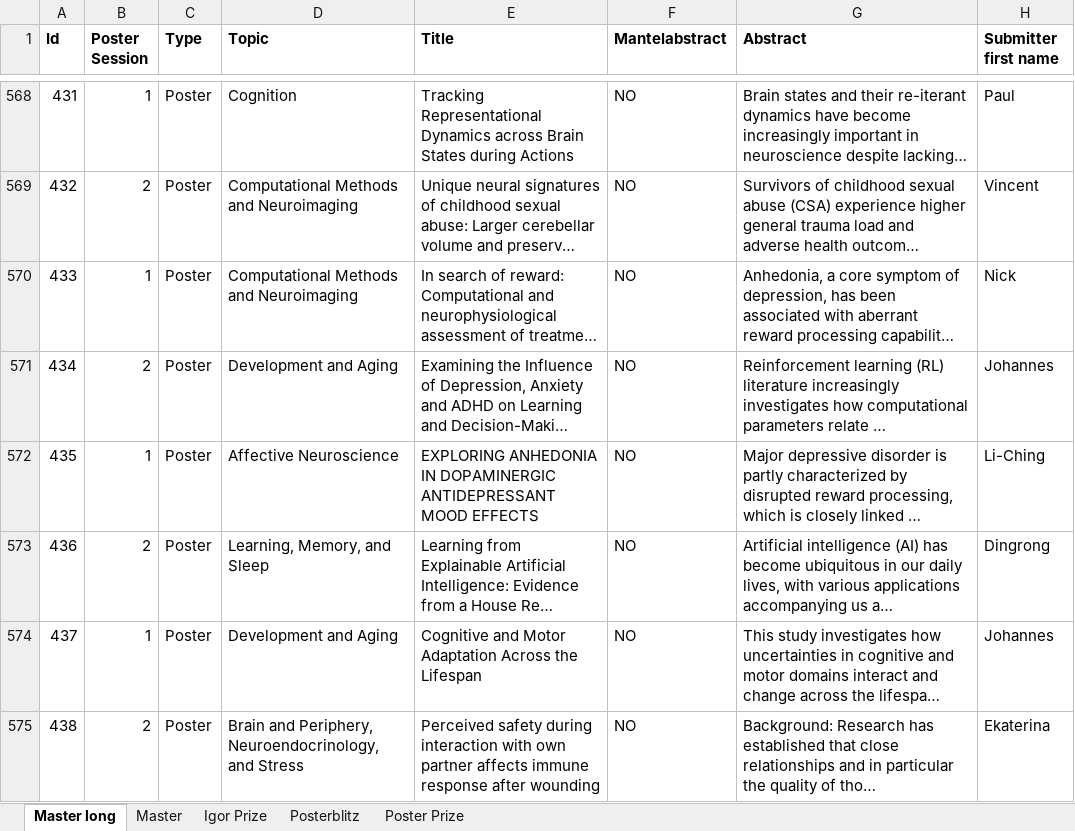
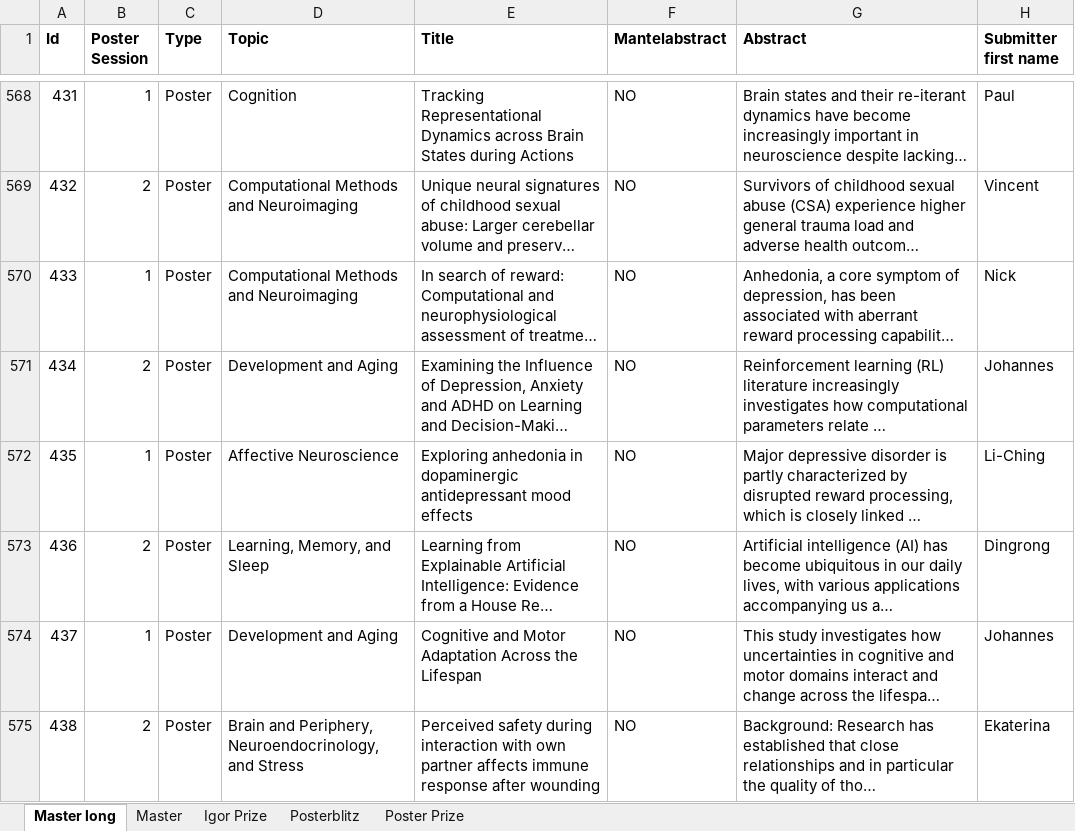
Before and after one commit to t-ugur/GuP_2024_Booklet, an Excel workbook: data/excel/PuG_Prizes_SG.xlsx, sheet Master long, drawn as a sheet; only a part is shown, gaps mark what is left out; long unchanged cells end in …; values as stored, in another font and other column widths than the file's, no borders; the diff names each change by its address in the sheet, - before the commit and + after, or states it on an @@ line.

Commit message:
Excel files changed to correct 1 poster, 1 symposium

```diff
--- a/data/excel/PuG_Prizes_SG.xlsx (sheet Master long)
+++ b/data/excel/PuG_Prizes_SG.xlsx (sheet Master long)
-E572 (Title): EXPLORING ANHEDONIA IN DOPAMINERGIC ANTIDEPRESSANT MOOD EFFECTS
+E572 (Title): Exploring anhedonia in dopaminergic antidepressant mood effects
```
Also changed, not shown: data/excel/PUG_2024_Programm_TalksRooms_1905.xlsx, 5 other files.
